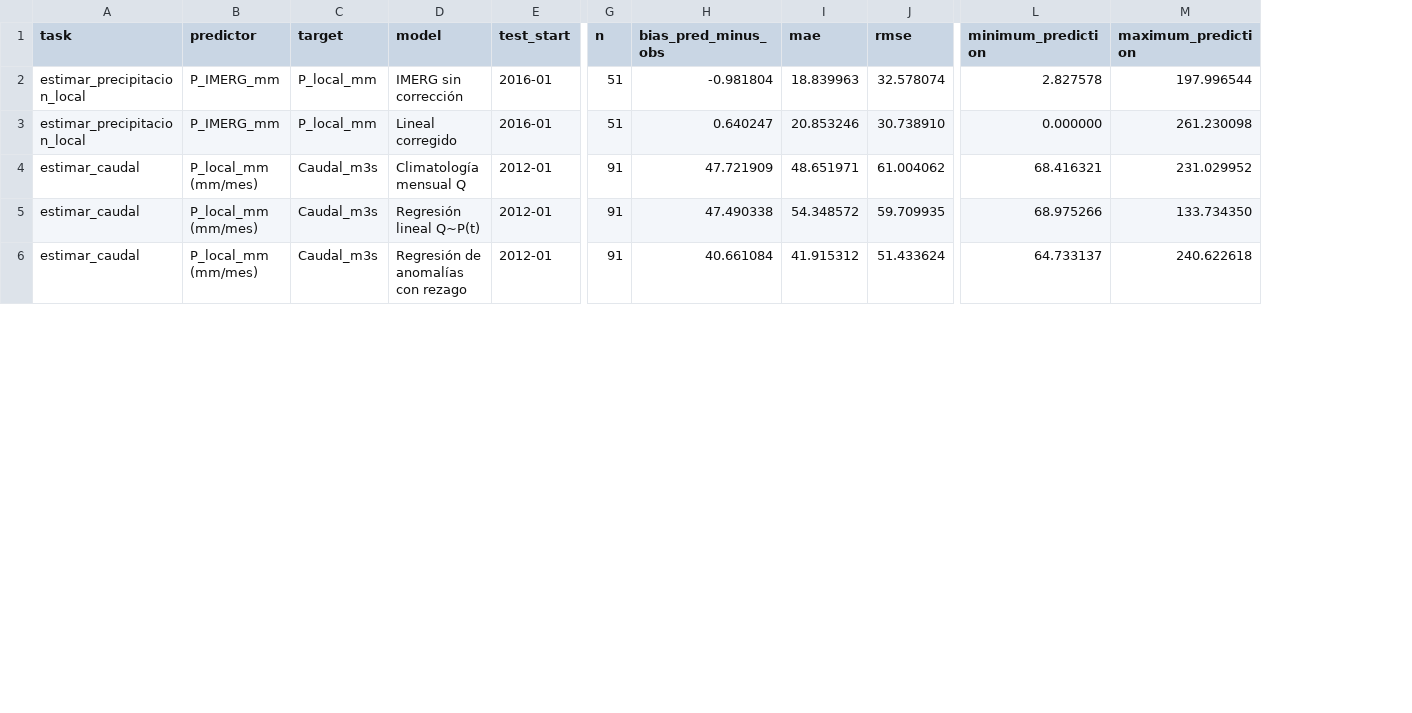
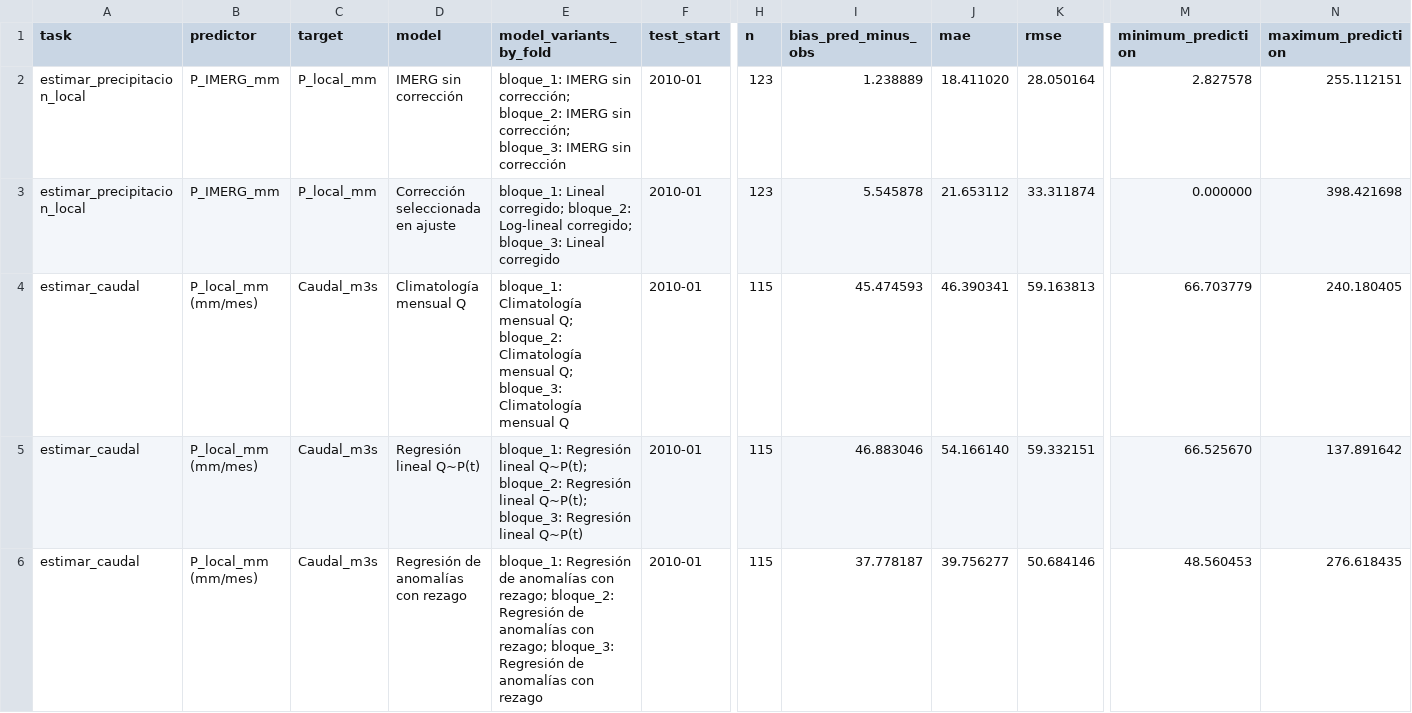
Before and after one commit to mateoarango13/Hidrologia_Tarea1, a CSV file: figuras/tabla_2_3_metricas_fuera_ajuste.csv, drawn as a sheet; only a part is shown, gaps mark what is left out; addresses are those after the commit; the diff covers the shown part only; the diff names each change by its address in the sheet, - before the commit and + after, or states it on an @@ line.

```diff
--- a/figuras/tabla_2_3_metricas_fuera_ajuste.csv
+++ b/figuras/tabla_2_3_metricas_fuera_ajuste.csv
+column E (model_variants_by_fold), rows 2-6: bloque_1: IMERG sin corrección; bloque_2: IMERG sin corrección; bloque_3: IMERG sin corrección | bloque_1: Lineal corregido; bloque_2: Log-lineal corregido; bloque_3: Lineal corregido | bloque_1: Climatología mensual Q; bloque_2: Climatología mensual Q; bloque_3: Climatología mensual Q | bloque_1: Regresión lineal Q~P(t); bloque_2: Regresión lineal Q~P(t); bloque_3: Regresión lineal Q~P(t) | bloque_1: Regresión de anomalías con rezago; bloque_2: Regresión de anomalías con rezago; bloque_3: Regresión de anomalías con rezago
-F2:F3 (test_start): 2016-01
+F2:F3 (test_start): 2010-01
-H2:H3 (n): 51
+H2:H3 (n): 123
-I2 (bias_pred_minus_obs): -0.981804
+I2 (bias_pred_minus_obs): 1.238889
-J2 (mae): 18.839963
+J2 (mae): 18.411020
-K2 (rmse): 32.578074
+K2 (rmse): 28.050164
-N2 (maximum_prediction): 197.996544
+N2 (maximum_prediction): 255.112151
-D3 (model): Lineal corregido
+D3 (model): Corrección seleccionada en ajuste
-I3 (bias_pred_minus_obs): 0.640247
+I3 (bias_pred_minus_obs): 5.545878
-J3 (mae): 20.853246
+J3 (mae): 21.653112
-K3 (rmse): 30.738910
+K3 (rmse): 33.311874
-N3 (maximum_prediction): 261.230098
+N3 (maximum_prediction): 398.421698
-F4:F6 (test_start): 2012-01
+F4:F6 (test_start): 2010-01
-H4:H6 (n): 91
+H4:H6 (n): 115
-I4 (bias_pred_minus_obs): 47.721909
+I4 (bias_pred_minus_obs): 45.474593
-J4 (mae): 48.651971
+J4 (mae): 46.390341
-K4 (rmse): 61.004062
+K4 (rmse): 59.163813
-M4 (minimum_prediction): 68.416321
+M4 (minimum_prediction): 66.703779
-N4 (maximum_prediction): 231.029952
+N4 (maximum_prediction): 240.180405
-I5 (bias_pred_minus_obs): 47.490338
+I5 (bias_pred_minus_obs): 46.883046
-J5 (mae): 54.348572
+J5 (mae): 54.166140
-K5 (rmse): 59.709935
+K5 (rmse): 59.332151
-M5 (minimum_prediction): 68.975266
+M5 (minimum_prediction): 66.525670
-N5 (maximum_prediction): 133.734350
+N5 (maximum_prediction): 137.891642
-I6 (bias_pred_minus_obs): 40.661084
+I6 (bias_pred_minus_obs): 37.778187
-J6 (mae): 41.915312
+J6 (mae): 39.756277
-K6 (rmse): 51.433624
+K6 (rmse): 50.684146
-M6 (minimum_prediction): 64.733137
+M6 (minimum_prediction): 48.560453
-N6 (maximum_prediction): 240.622618
+N6 (maximum_prediction): 276.618435
```
Also changed, not shown: 19 edited cells elsewhere in this file, 12 other files.
